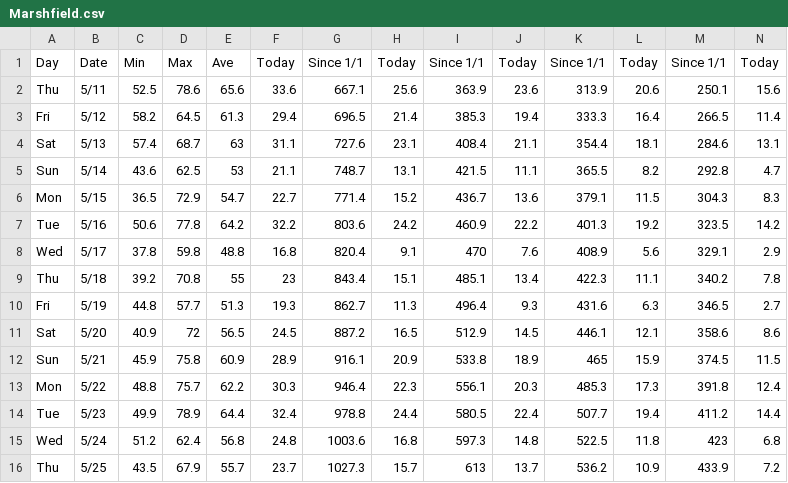
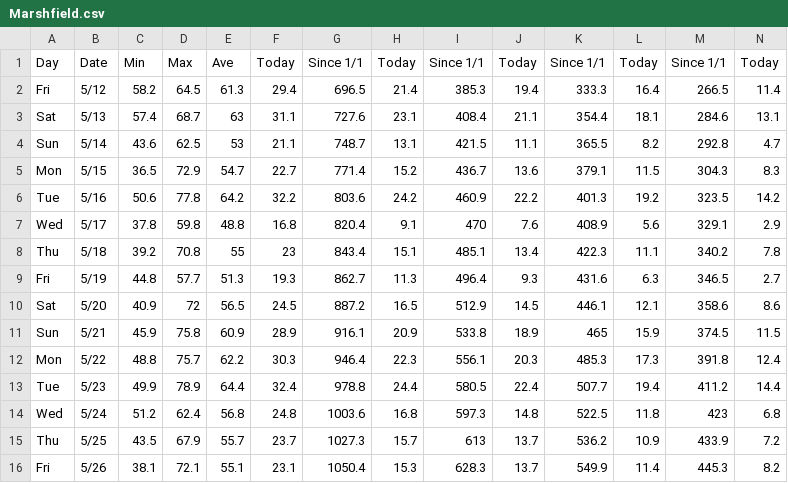
Before and after one commit to acperkins3/GDD-Plots-2023, a CSV file: Marshfield.csv, drawn as a sheet; only a part is shown; removed rows and columns are numbered as before the commit, all else as after; rows hold the shown columns only; the diff names each change by its address in the sheet, - before the commit and + after, or states it on an @@ line.

```diff
--- a/Marshfield.csv
+++ b/Marshfield.csv
-row 2: Thu | 5/11 | 52.5 | 78.6 | 65.6 | 33.6 | 667.1 | 25.6 | 363.9 | 23.6 | 313.9 | 20.6 | 250.1 | 15.6
+row 16: Fri | 5/26 | 38.1 | 72.1 | 55.1 | 23.1 | 1050.4 | 15.3 | 628.3 | 13.7 | 549.9 | 11.4 | 445.3 | 8.2
```
Also changed, not shown: Arlington_existing.csv, CHMW3.csv, 12 other files.
